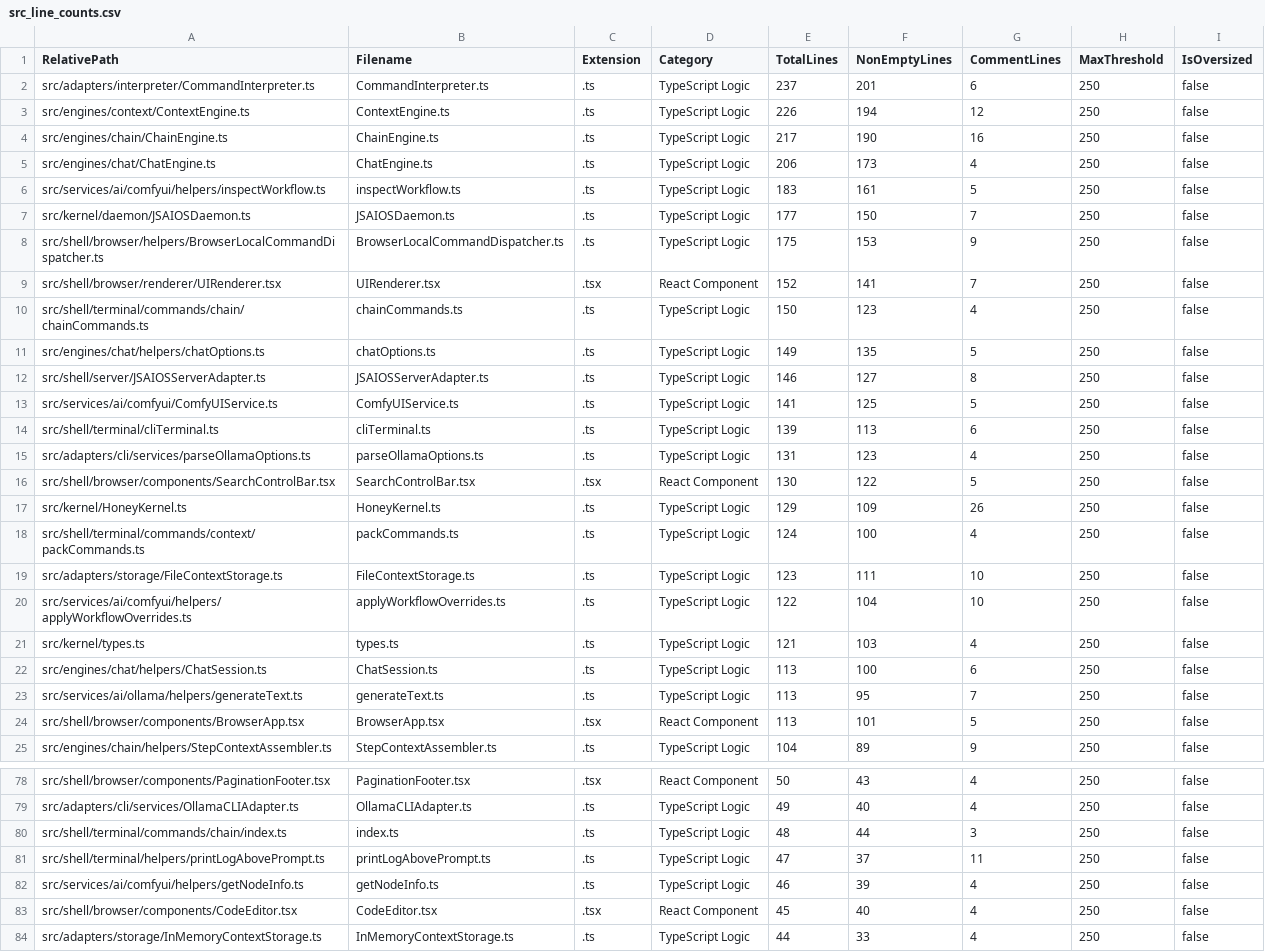
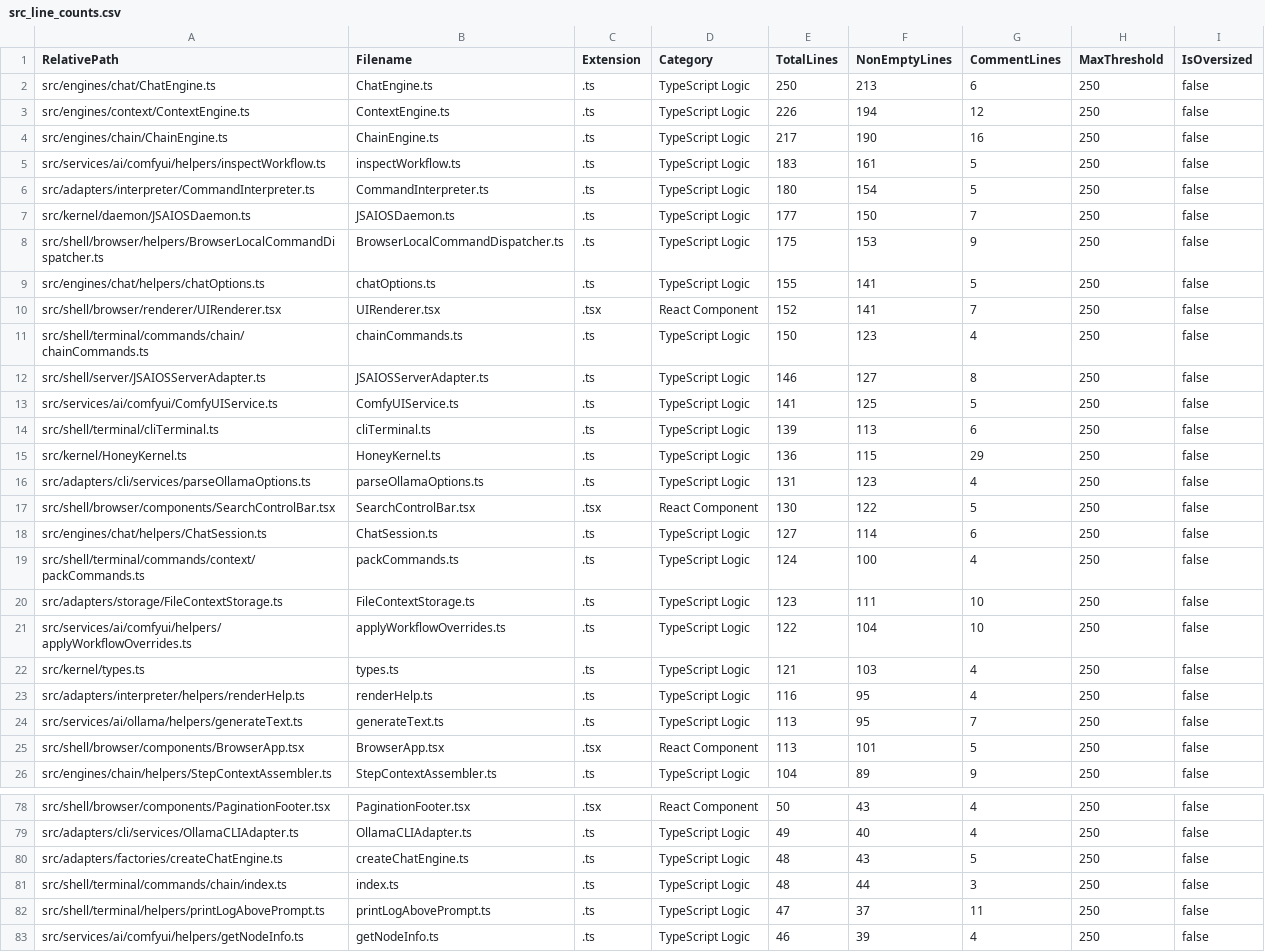
Before and after one commit to mattdaruma/JSAIOS, a CSV file: reports/src_line_counts.csv, drawn as a sheet; only a part is shown, gaps mark what is left out; the shorter side is filled out with more unchanged rows; the diff covers the shown part only.

Commit message:
feat(chat): associate chat sessions with context packs and workflow chains

```diff
--- a/reports/src_line_counts.csv
+++ b/reports/src_line_counts.csv
@@ -1,12 +1,12 @@
 RelativePath,Filename,Extension,Category,TotalLines,NonEmptyLines,CommentLines,MaxThreshold,IsOversized
-"src/adapters/interpreter/CommandInterpreter.ts","CommandInterpreter.ts",".ts","TypeScript Logic",237,201,6,250,false
+"src/engines/chat/ChatEngine.ts","ChatEngine.ts",".ts","TypeScript Logic",250,213,6,250,false
 "src/engines/context/ContextEngine.ts","ContextEngine.ts",".ts","TypeScript Logic",226,194,12,250,false
 "src/engines/chain/ChainEngine.ts","ChainEngine.ts",".ts","TypeScript Logic",217,190,16,250,false
-"src/engines/chat/ChatEngine.ts","ChatEngine.ts",".ts","TypeScript Logic",206,173,4,250,false
 "src/services/ai/comfyui/helpers/inspectWorkflow.ts","inspectWorkflow.ts",".ts","TypeScript Logic",183,161,5,250,false
+"src/adapters/interpreter/CommandInterpreter.ts","CommandInterpreter.ts",".ts","TypeScript Logic",180,154,5,250,false
 "src/kernel/daemon/JSAIOSDaemon.ts","JSAIOSDaemon.ts",".ts","TypeScript Logic",177,150,7,250,false
 "src/shell/browser/helpers/BrowserLocalCommandDispatcher.ts","BrowserLocalCommandDispatcher.ts",".ts","TypeScript Logic",175,153,9,250,false
+"src/engines/chat/helpers/chatOptions.ts","chatOptions.ts",".ts","TypeScript Logic",155,141,5,250,false
 "src/shell/browser/renderer/UIRenderer.tsx","UIRenderer.tsx",".tsx","React Component",152,141,7,250,false
 "src/shell/terminal/commands/chain/chainCommands.ts","chainCommands.ts",".ts","TypeScript Logic",150,123,4,250,false
-"src/engines/chat/helpers/chatOptions.ts","chatOptions.ts",".ts","TypeScript Logic",149,135,5,250,false
 "src/shell/server/JSAIOSServerAdapter.ts","JSAIOSServerAdapter.ts",".ts","TypeScript Logic",146,127,8,250,false
@@ -14,5 +14,6 @@ RelativePath,Filename,Extension,Category,TotalLines,NonEmptyLines,CommentLines,M
 "src/shell/terminal/cliTerminal.ts","cliTerminal.ts",".ts","TypeScript Logic",139,113,6,250,false
+"src/kernel/HoneyKernel.ts","HoneyKernel.ts",".ts","TypeScript Logic",136,115,29,250,false
 "src/adapters/cli/services/parseOllamaOptions.ts","parseOllamaOptions.ts",".ts","TypeScript Logic",131,123,4,250,false
 "src/shell/browser/components/SearchControlBar.tsx","SearchControlBar.tsx",".tsx","React Component",130,122,5,250,false
-"src/kernel/HoneyKernel.ts","HoneyKernel.ts",".ts","TypeScript Logic",129,109,26,250,false
+"src/engines/chat/helpers/ChatSession.ts","ChatSession.ts",".ts","TypeScript Logic",127,114,6,250,false
 "src/shell/terminal/commands/context/packCommands.ts","packCommands.ts",".ts","TypeScript Logic",124,100,4,250,false
@@ -21,3 +22,3 @@ RelativePath,Filename,Extension,Category,TotalLines,NonEmptyLines,CommentLines,M
 "src/kernel/types.ts","types.ts",".ts","TypeScript Logic",121,103,4,250,false
-"src/engines/chat/helpers/ChatSession.ts","ChatSession.ts",".ts","TypeScript Logic",113,100,6,250,false
+"src/adapters/interpreter/helpers/renderHelp.ts","renderHelp.ts",".ts","TypeScript Logic",116,95,4,250,false
 "src/services/ai/ollama/helpers/generateText.ts","generateText.ts",".ts","TypeScript Logic",113,95,7,250,false
@@ -79,2 +79,3 @@ RelativePath,Filename,Extension,Category,TotalLines,NonEmptyLines,CommentLines,M
 "src/adapters/cli/services/OllamaCLIAdapter.ts","OllamaCLIAdapter.ts",".ts","TypeScript Logic",49,40,4,250,false
+"src/adapters/factories/createChatEngine.ts","createChatEngine.ts",".ts","TypeScript Logic",48,43,5,250,false
 "src/shell/terminal/commands/chain/index.ts","index.ts",".ts","TypeScript Logic",48,44,3,250,false
```
Also changed, not shown: 4 added rows, 6 removed rows and 5 edited cells elsewhere in this file, 15 other files.
